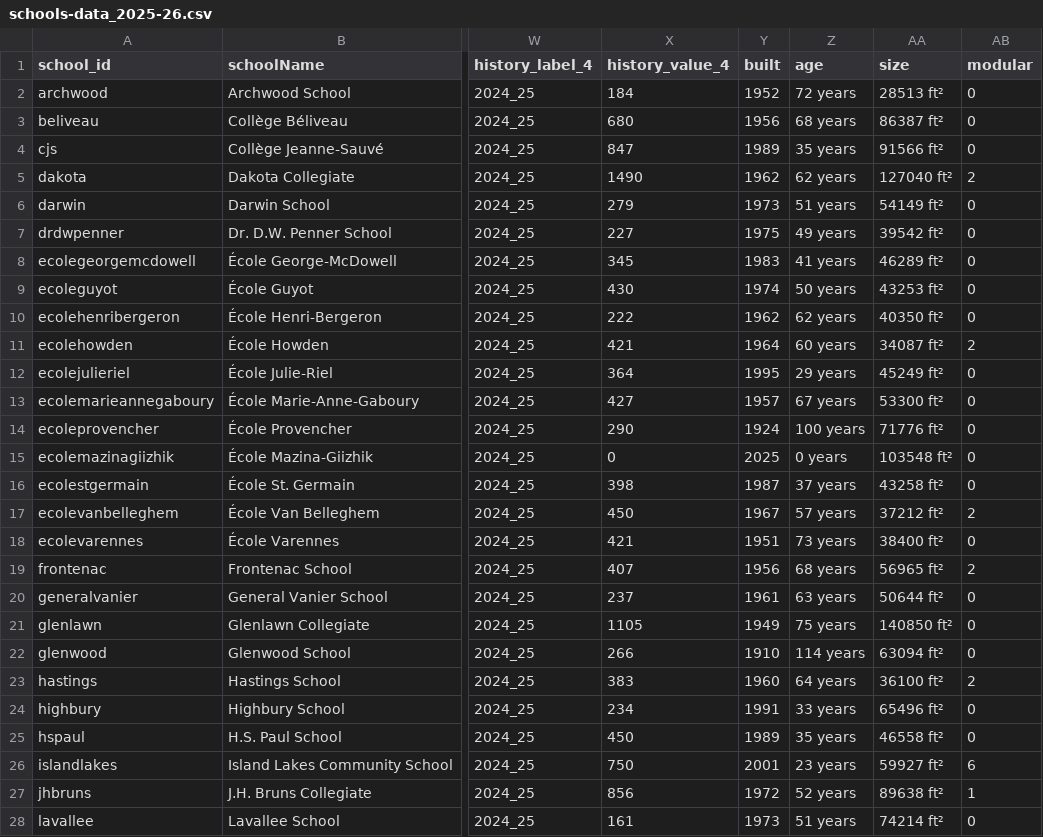
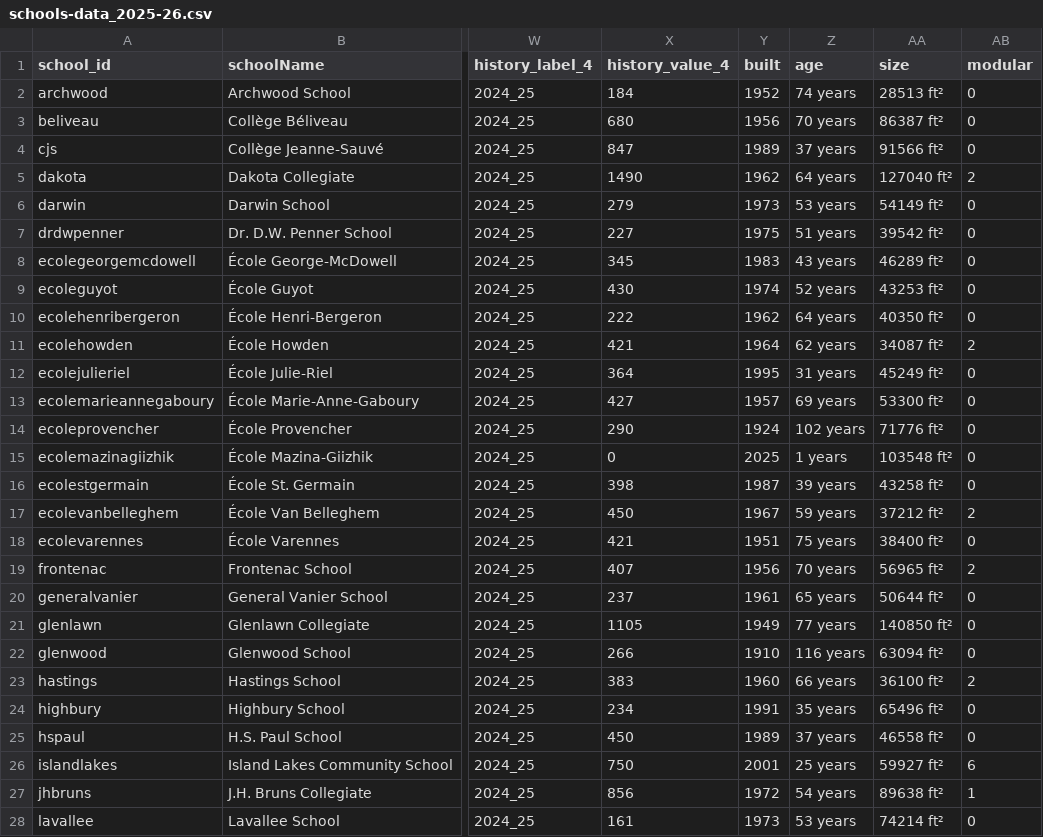
Before and after one commit to CommsLRSD/school-dashboard, a CSV file: data/schools-data_2025-26.csv, drawn as a sheet; only a part is shown, gaps mark what is left out; the diff covers the shown part only; the diff names each change by its address in the sheet, - before the commit and + after, or states it on an @@ line.

```diff
--- a/data/schools-data_2025-26.csv
+++ b/data/schools-data_2025-26.csv
-Z2 (age): 72 years
+Z2 (age): 74 years
-Z3 (age): 68 years
+Z3 (age): 70 years
-Z4 (age): 35 years
+Z4 (age): 37 years
-Z5 (age): 62 years
+Z5 (age): 64 years
-Z6 (age): 51 years
+Z6 (age): 53 years
-Z7 (age): 49 years
+Z7 (age): 51 years
-Z8 (age): 41 years
+Z8 (age): 43 years
-Z9 (age): 50 years
+Z9 (age): 52 years
-Z10 (age): 62 years
+Z10 (age): 64 years
-Z11 (age): 60 years
+Z11 (age): 62 years
-Z12 (age): 29 years
+Z12 (age): 31 years
-Z13 (age): 67 years
+Z13 (age): 69 years
-Z14 (age): 100 years
+Z14 (age): 102 years
-Z15 (age): 0 years
+Z15 (age): 1 years
-Z16 (age): 37 years
+Z16 (age): 39 years
-Z17 (age): 57 years
+Z17 (age): 59 years
-Z18 (age): 73 years
+Z18 (age): 75 years
-Z19 (age): 68 years
+Z19 (age): 70 years
-Z20 (age): 63 years
+Z20 (age): 65 years
-Z21 (age): 75 years
+Z21 (age): 77 years
-Z22 (age): 114 years
+Z22 (age): 116 years
-Z23 (age): 64 years
+Z23 (age): 66 years
-Z24 (age): 33 years
+Z24 (age): 35 years
-Z25 (age): 35 years
+Z25 (age): 37 years
-Z26 (age): 23 years
+Z26 (age): 25 years
-Z27 (age): 52 years
+Z27 (age): 54 years
-Z28 (age): 51 years
+Z28 (age): 53 years
```
Also changed, not shown: 14 edited cells elsewhere in this file, 1 other file.
